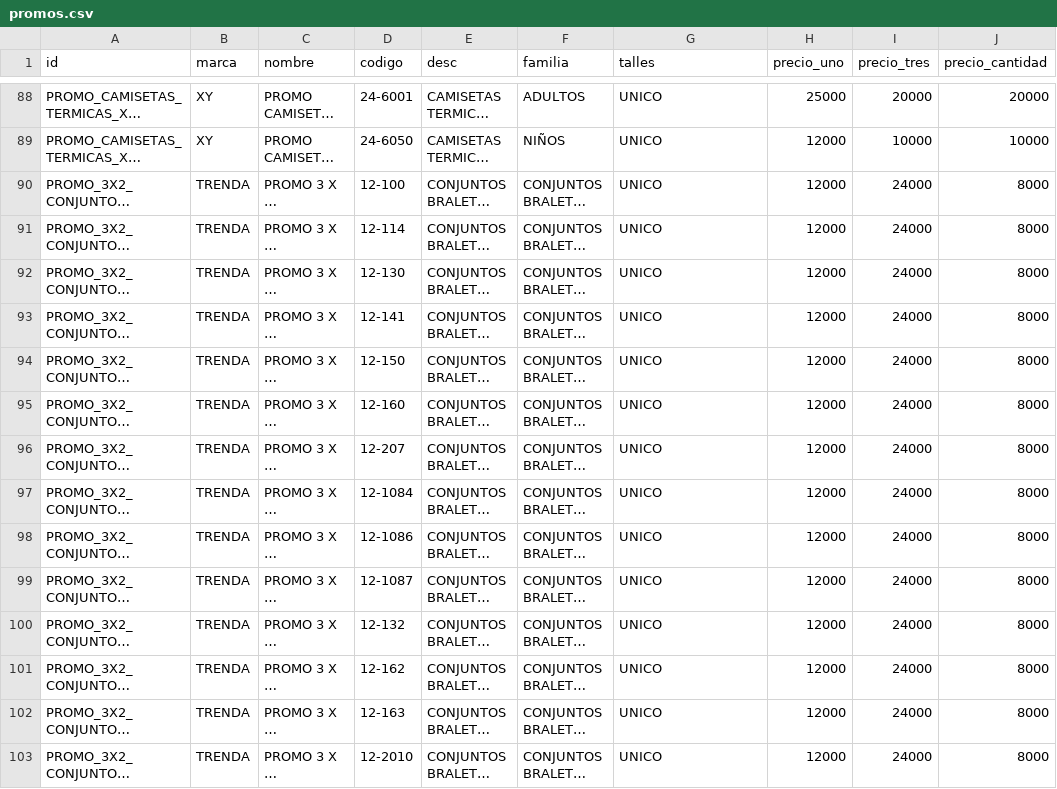
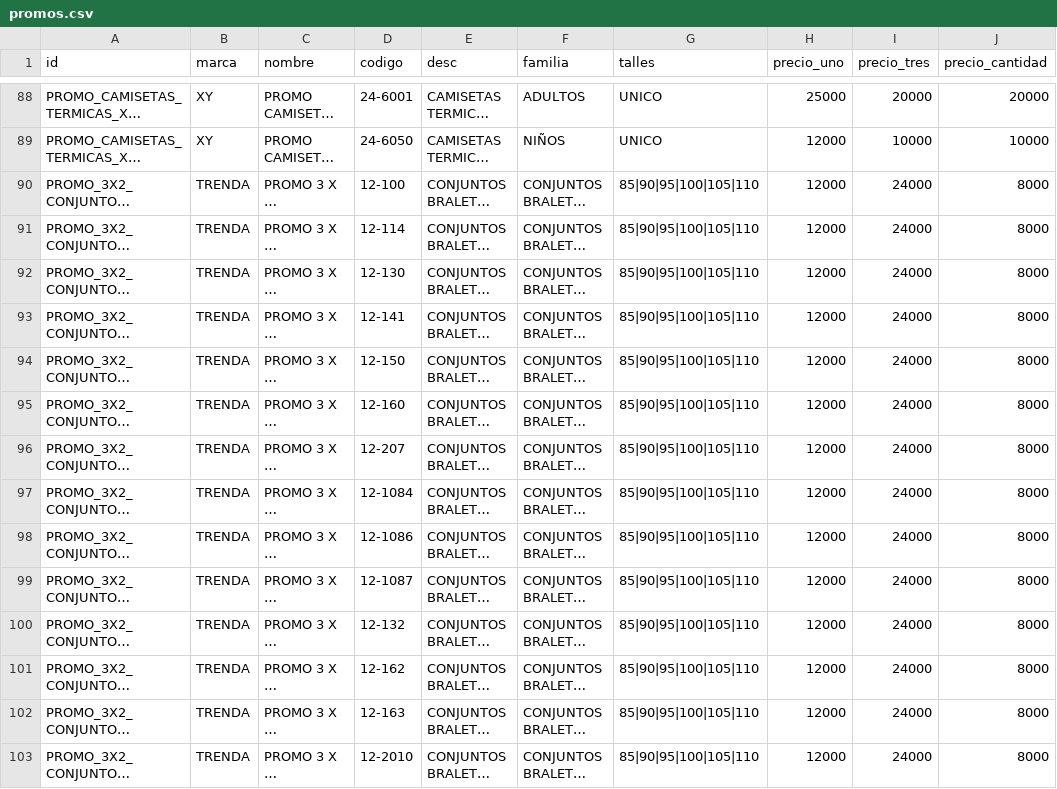
Before and after one commit to adamiangarciadev/Rio-tools, a CSV file: apps/pedido-semanal/promos.csv, drawn as a sheet; only a part is shown, gaps mark what is left out; long unchanged cells end in …; the diff covers the shown part only; the diff names each change by its address in the sheet, - before the commit and + after, or states it on an @@ line.

```diff
--- a/apps/pedido-semanal/promos.csv
+++ b/apps/pedido-semanal/promos.csv
-G90:G103 (talles): UNICO
+G90:G103 (talles): 85|90|95|100|105|110
```
Also changed, not shown: 6 removed rows and 83 edited cells elsewhere in this file.
